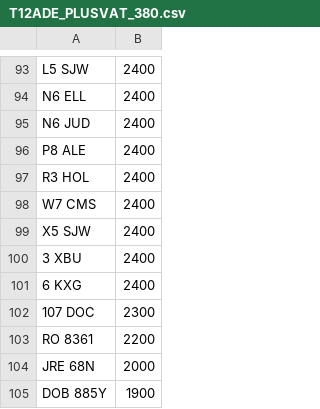
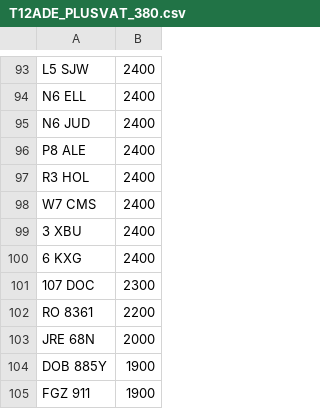
Before and after one commit to martinsumner/simplyreg, a CSV file: csv/T12ADE_PLUSVAT_380.csv, drawn as a sheet; only a part is shown, gaps mark what is left out; the shorter side is filled out with more unchanged rows.

Commit message:
Update T12ADE_PLUSVAT_380.csv

```diff
--- a/csv/T12ADE_PLUSVAT_380.csv
+++ b/csv/T12ADE_PLUSVAT_380.csv
@@ -98,3 +98,2 @@ R3 HOL,2400
 W7 CMS,2400
-X5 SJW,2400
 3 XBU,2400
```
